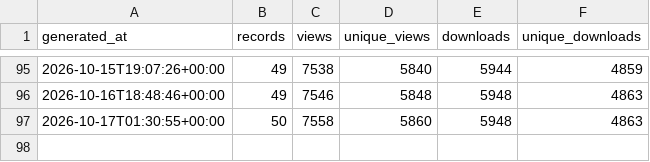
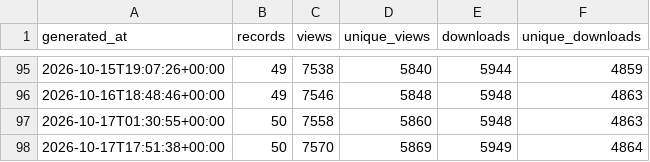
Before and after one commit to matsuoka-GPT/matsuoka-GPT.github.io, a CSV file: data/zenodo/history.csv, drawn as a sheet; only a part is shown, gaps mark what is left out.

```diff
--- a/data/zenodo/history.csv
+++ b/data/zenodo/history.csv
@@ -97 +97,2 @@ generated_at,records,views,unique_views,downloads,unique_downloads
 2026-10-17T01:30:55+00:00,50,7558,5860,5948,4863
+2026-10-17T17:51:38+00:00,50,7570,5869,5949,4864
```
Also changed, not shown: data/zenodo/zenodo_records.csv, 3 other files.
